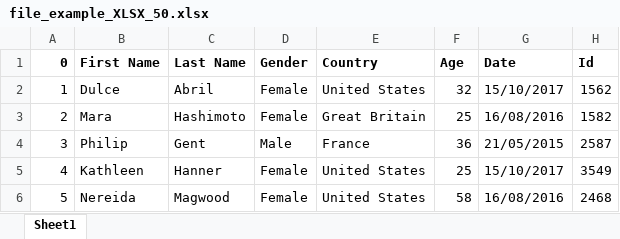
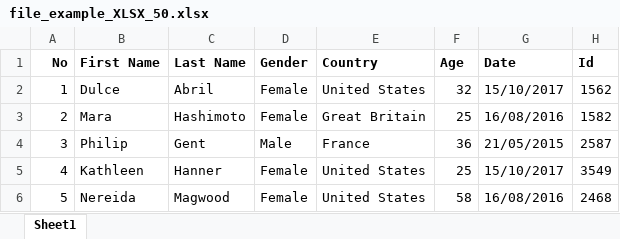
Before and after one commit to frendydw/upload-file-excel, an Excel workbook: src/assets/excels/file_example_XLSX_50.xlsx, sheet Sheet1, drawn as a sheet; only a part is shown; values as stored, in another font and other column widths than the file's, no borders; the diff names each change by its address in the sheet, - before the commit and + after, or states it on an @@ line.

Commit message:
export excel

```diff
--- a/src/assets/excels/file_example_XLSX_50.xlsx (sheet Sheet1)
+++ b/src/assets/excels/file_example_XLSX_50.xlsx (sheet Sheet1)
-A1: 0
+A1: No
```
Also changed, not shown: 10 other files.
